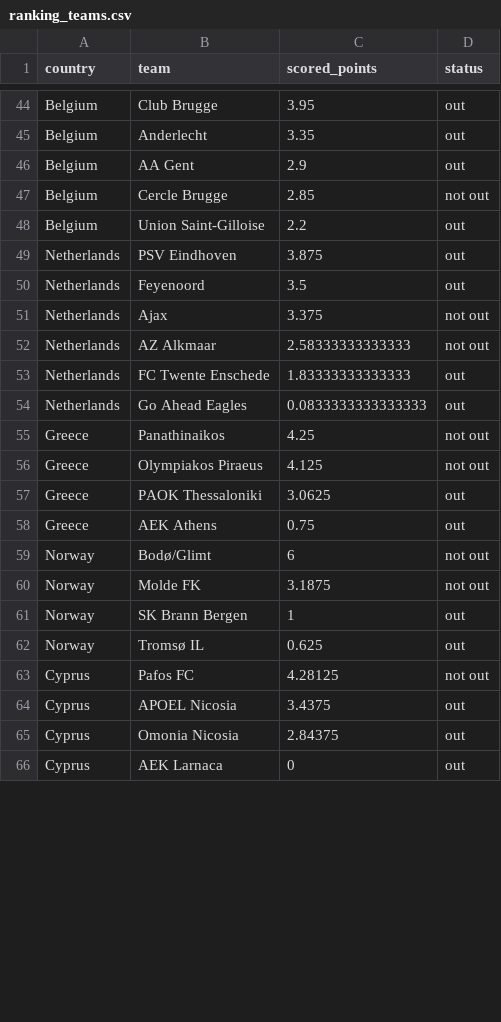
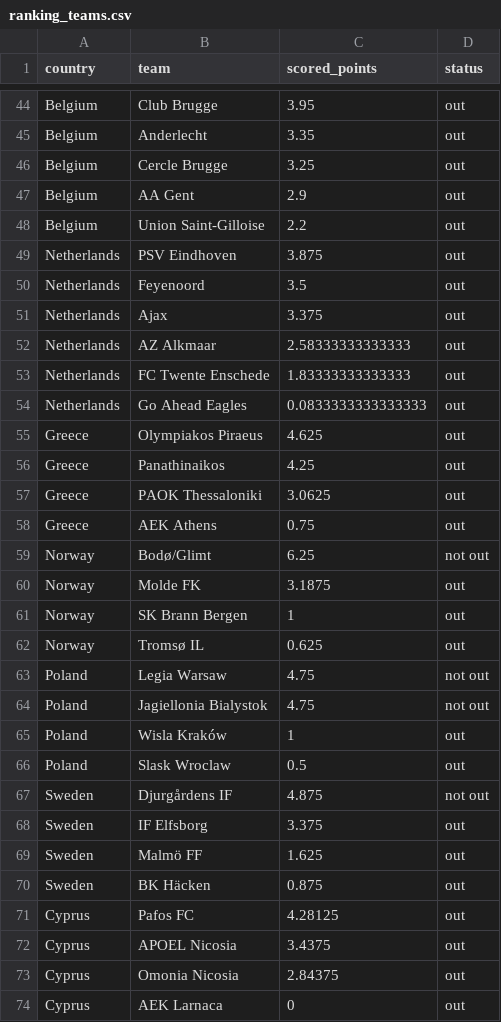
Before and after one commit to swissfootdata/UEFA_Rankings, a CSV file: Output/ranking_teams.csv, drawn as a sheet; only a part is shown, gaps mark what is left out; the diff covers the shown part only.

```diff
--- a/Output/ranking_teams.csv
+++ b/Output/ranking_teams.csv
@@ -45,4 +45,4 @@
 "Belgium","Anderlecht",3.35,"out"
+"Belgium","Cercle Brugge",3.25,"out"
 "Belgium","AA Gent",2.9,"out"
-"Belgium","Cercle Brugge",2.85,"not out"
 "Belgium","Union Saint-Gilloise",2.2,"out"
@@ -50,15 +50,23 @@
 "Netherlands","Feyenoord",3.5,"out"
-"Netherlands","Ajax",3.375,"not out"
-"Netherlands","AZ Alkmaar",2.58333333333333,"not out"
+"Netherlands","Ajax",3.375,"out"
+"Netherlands","AZ Alkmaar",2.58333333333333,"out"
 "Netherlands","FC Twente Enschede",1.83333333333333,"out"
 "Netherlands","Go Ahead Eagles",0.0833333333333333,"out"
-"Greece","Panathinaikos",4.25,"not out"
-"Greece","Olympiakos Piraeus",4.125,"not out"
+"Greece","Olympiakos Piraeus",4.625,"out"
+"Greece","Panathinaikos",4.25,"out"
 "Greece","PAOK Thessaloniki",3.0625,"out"
 "Greece","AEK Athens",0.75,"out"
-"Norway","Bodø/Glimt",6,"not out"
-"Norway","Molde FK",3.1875,"not out"
+"Norway","Bodø/Glimt",6.25,"not out"
+"Norway","Molde FK",3.1875,"out"
 "Norway","SK Brann Bergen",1,"out"
 "Norway","Tromsø IL",0.625,"out"
-"Cyprus","Pafos FC",4.28125,"not out"
+"Poland","Legia Warsaw",4.75,"not out"
+"Poland","Jagiellonia Bialystok",4.75,"not out"
+"Poland","Wisla Kraków",1,"out"
+"Poland","Slask Wroclaw",0.5,"out"
+"Sweden","Djurgårdens IF",4.875,"not out"
+"Sweden","IF Elfsborg",3.375,"out"
+"Sweden","Malmö FF",1.625,"out"
+"Sweden","BK Häcken",0.875,"out"
+"Cyprus","Pafos FC",4.28125,"out"
 "Cyprus","APOEL Nicosia",3.4375,"out"
```
Also changed, not shown: 1 added row, 4 removed rows, 4 moved rows and 23 edited cells elsewhere in this file, Output/ranking_map_data.csv, Output/ranking_map_data_teams_season.csv, 9 other files.
